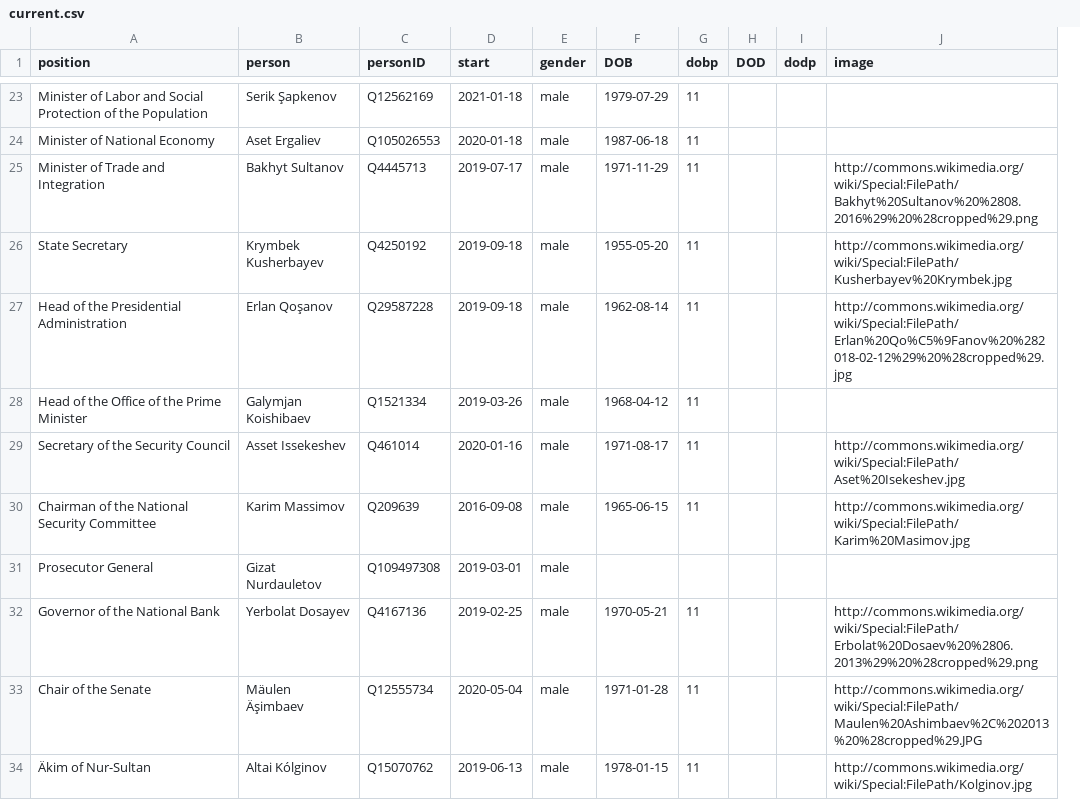
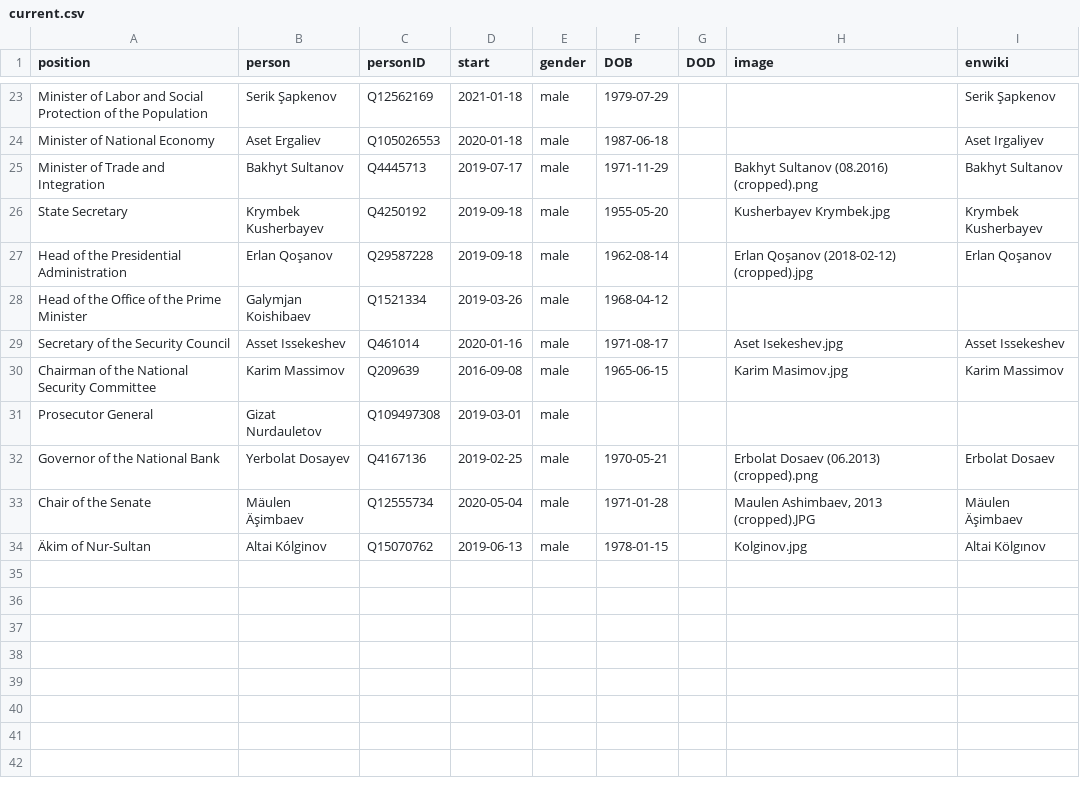
Before and after one commit to every-politician-scrapers/kazakhstan-cabinet, a CSV file: html/current.csv, drawn as a sheet; only a part is shown, gaps mark what is left out; removed rows and columns are numbered as before the commit, all else as after; the diff covers the shown part only; the diff names each change by its address in the sheet, - before the commit and + after, or states it on an @@ line.

```diff
--- a/html/current.csv
+++ b/html/current.csv
-column G (dobp), rows 23-34: 11 | 11 | 11 | 11 | 11 | 11 | 11 | 11 |  | 11 | 11 | 11
-column I (dodp), empty
+column I (enwiki), rows 23-34: Serik Şapkenov | Aset Irgaliyev | Bakhyt Sultanov | Krymbek Kusherbayev | Erlan Qoşanov |  | Asset Issekeshev | Karim Massimov |  | Erbolat Dosaev | Mäulen Äşimbaev | Altai Kölgınov
-H25 (image): http://commons.wikimedia.org/wiki/Special:FilePath/Bakhyt%20Sultanov%20%2808.2016%29%20%28cropped%29.png
+H25 (image): Bakhyt Sultanov (08.2016) (cropped).png
-H26 (image): http://commons.wikimedia.org/wiki/Special:FilePath/Kusherbayev%20Krymbek.jpg
+H26 (image): Kusherbayev Krymbek.jpg
-H27 (image): http://commons.wikimedia.org/wiki/Special:FilePath/Erlan%20Qo%C5%9Fanov%20%282018-02-12%29%20%28cropped%29.jpg
+H27 (image): Erlan Qoşanov (2018-02-12) (cropped).jpg
-H29 (image): http://commons.wikimedia.org/wiki/Special:FilePath/Aset%20Isekeshev.jpg
+H29 (image): Aset Isekeshev.jpg
-H30 (image): http://commons.wikimedia.org/wiki/Special:FilePath/Karim%20Masimov.jpg
+H30 (image): Karim Masimov.jpg
-H32 (image): http://commons.wikimedia.org/wiki/Special:FilePath/Erbolat%20Dosaev%20%2806.2013%29%20%28cropped%29.png
+H32 (image): Erbolat Dosaev (06.2013) (cropped).png
-H33 (image): http://commons.wikimedia.org/wiki/Special:FilePath/Maulen%20Ashimbaev%2C%202013%20%28cropped%29.JPG
+H33 (image): Maulen Ashimbaev, 2013 (cropped).JPG
-H34 (image): http://commons.wikimedia.org/wiki/Special:FilePath/Kolginov.jpg
+H34 (image): Kolginov.jpg
```
Also changed, not shown: 14 edited cells elsewhere in this file.
